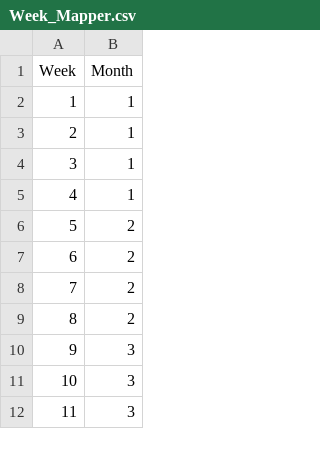
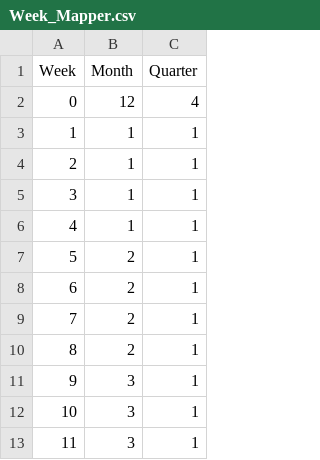
Before and after one commit to NolanSmithSolutions/Course, a CSV file: Inventory_Management/Week_Mapper.csv, drawn as a sheet; only a part is shown; addresses are those after the commit; the diff names each change by its address in the sheet, - before the commit and + after, or states it on an @@ line.

```diff
--- a/Inventory_Management/Week_Mapper.csv
+++ b/Inventory_Management/Week_Mapper.csv
+column C (Quarter), rows 3-13: all 1
+row 2: 0 | 12 | 4
```
Also changed, not shown: 2 other files.
